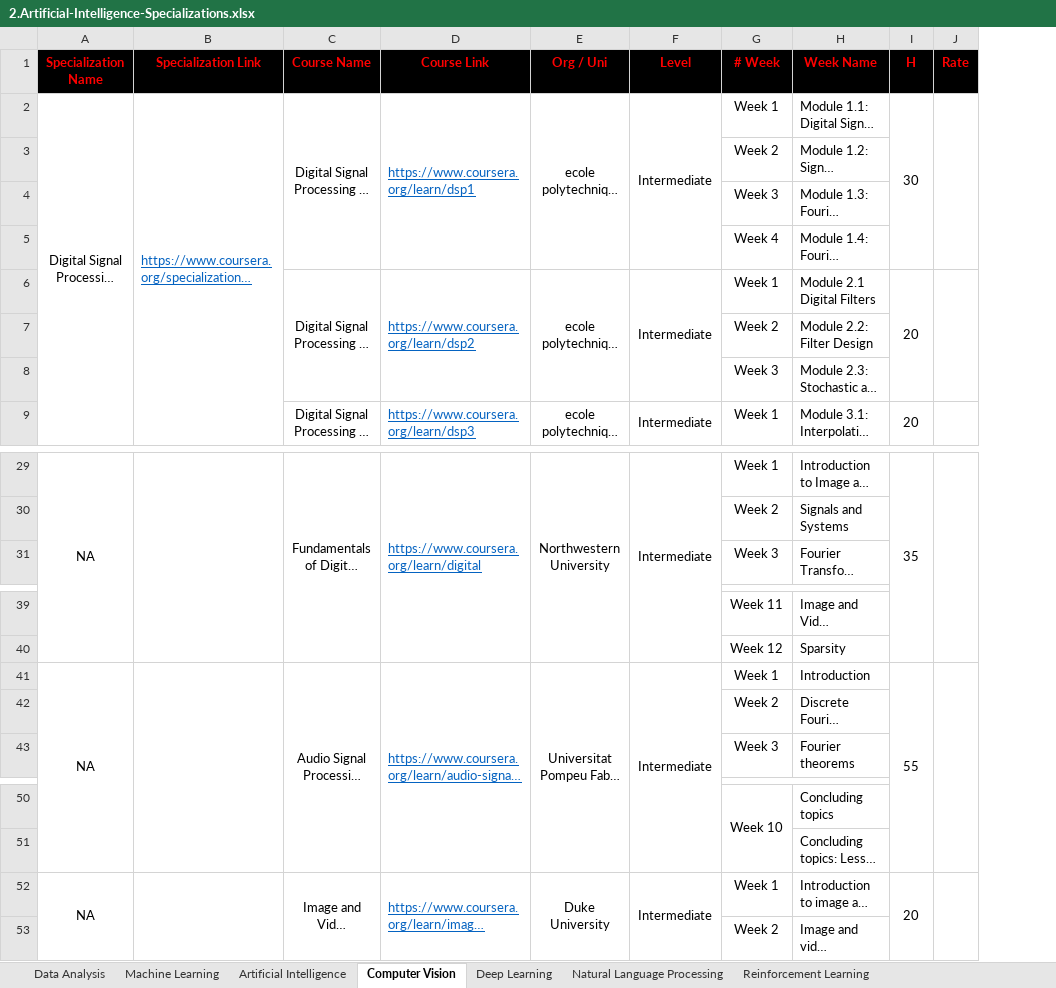
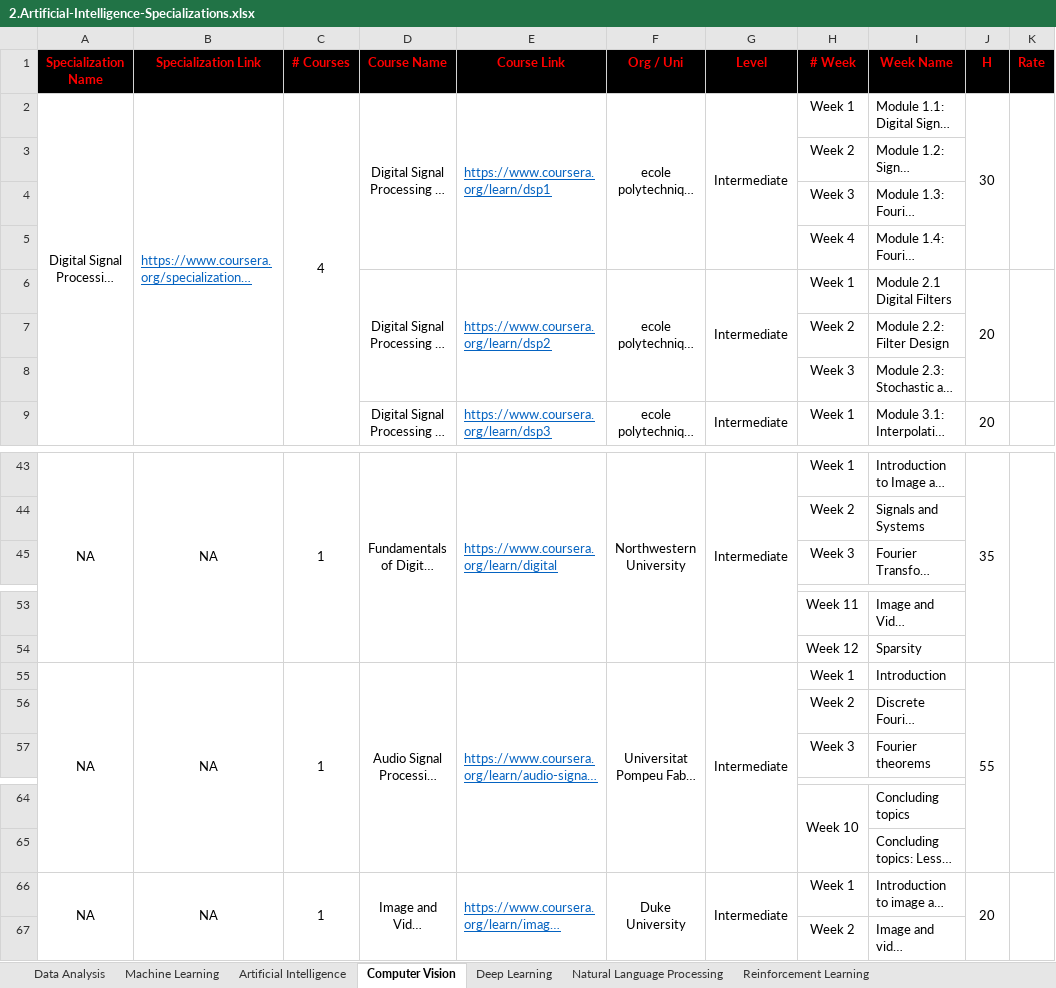
Before and after one commit to cs-MohamedAyman/eLearning-Platforms, an Excel workbook: 2.Artificial-Intelligence-Specializations/2.Artificial-Intelligence-Specializations.xlsx, sheet Computer Vision, drawn as a sheet; only a part is shown, gaps mark what is left out; long unchanged cells end in …; values as stored, in another font and other column widths than the file's, no borders; addresses are those after the commit; the diff covers the shown part only; the diff names each change by its address in the sheet, - before the commit and + after, or states it on an @@ line.

```diff
--- a/2.Artificial-Intelligence-Specializations/2.Artificial-Intelligence-Specializations.xlsx (sheet Computer Vision)
+++ b/2.Artificial-Intelligence-Specializations/2.Artificial-Intelligence-Specializations.xlsx (sheet Computer Vision)
+column C (# Courses), row 2: 4; row 43: 1; row 55: 1; row 66: 1
-B43 (Specialization Link): (empty)
+B43 (Specialization Link): NA
-B55 (Specialization Link): (empty)
+B55 (Specialization Link): NA
-B66 (Specialization Link): (empty)
+B66 (Specialization Link): NA
```
Also changed, not shown: 14 added rows and 3 edited cells elsewhere in this sheet, 1.Computer-Science-Specializations/1.Computer-Science-Specializations.xlsx.
